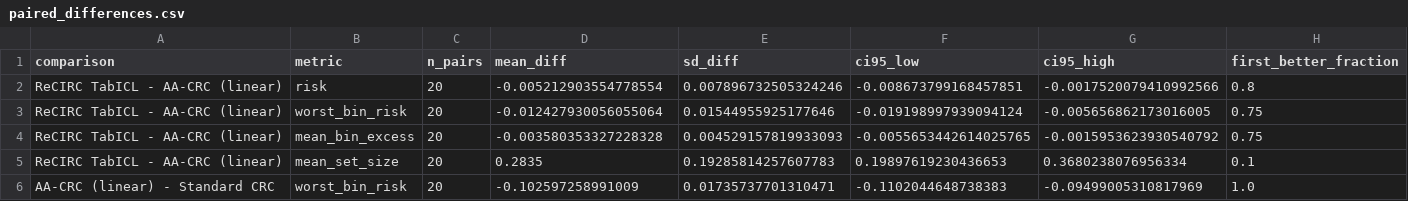
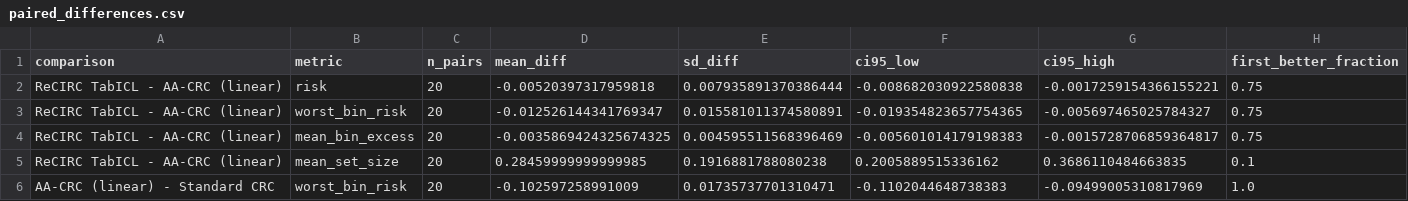
Before and after one commit to heltongraziadei/ReCIRC, a CSV file: results/experiment_2_multilabel/paired_differences.csv, drawn as a sheet.

```diff
--- a/results/experiment_2_multilabel/paired_differences.csv
+++ b/results/experiment_2_multilabel/paired_differences.csv
@@ -1,6 +1,6 @@
 comparison,metric,n_pairs,mean_diff,sd_diff,ci95_low,ci95_high,first_better_fraction
-ReCIRC TabICL - AA-CRC (linear),risk,20,-0.005212903554778554,0.007896732505324246,-0.008673799168457851,-0.0017520079410992566,0.8
-ReCIRC TabICL - AA-CRC (linear),worst_bin_risk,20,-0.012427930056055064,0.01544955925177646,-0.019198997939094124,-0.005656862173016005,0.75
-ReCIRC TabICL - AA-CRC (linear),mean_bin_excess,20,-0.003580353327228328,0.004529157819933093,-0.0055653442614025765,-0.0015953623930540792,0.75
-ReCIRC TabICL - AA-CRC (linear),mean_set_size,20,0.2835,0.19285814257607783,0.19897619230436653,0.3680238076956334,0.1
+ReCIRC TabICL - AA-CRC (linear),risk,20,-0.00520397317959818,0.007935891370386444,-0.008682030922580838,-0.0017259154366155221,0.75
+ReCIRC TabICL - AA-CRC (linear),worst_bin_risk,20,-0.012526144341769347,0.015581011374580891,-0.019354823657754365,-0.005697465025784327,0.75
+ReCIRC TabICL - AA-CRC (linear),mean_bin_excess,20,-0.0035869424325674325,0.004595511568396469,-0.005601014179198383,-0.0015728706859364817,0.75
+ReCIRC TabICL - AA-CRC (linear),mean_set_size,20,0.28459999999999985,0.1916881788080238,0.2005889515336162,0.3686110484663835,0.1
 AA-CRC (linear) - Standard CRC,worst_bin_risk,20,-0.102597258991009,0.01735737701310471,-0.1102044648738383,-0.09499005310817969,1.0
```
Also changed, not shown: results/experiment_2_multilabel/per_replication_diagnostics.csv, results/experiment_2_multilabel/per_replication_metrics.csv, 10 other files.
